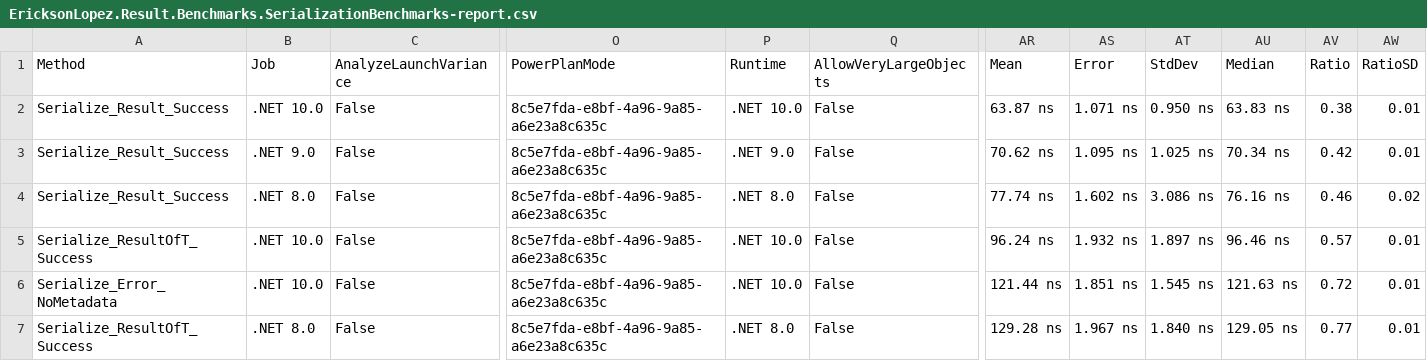
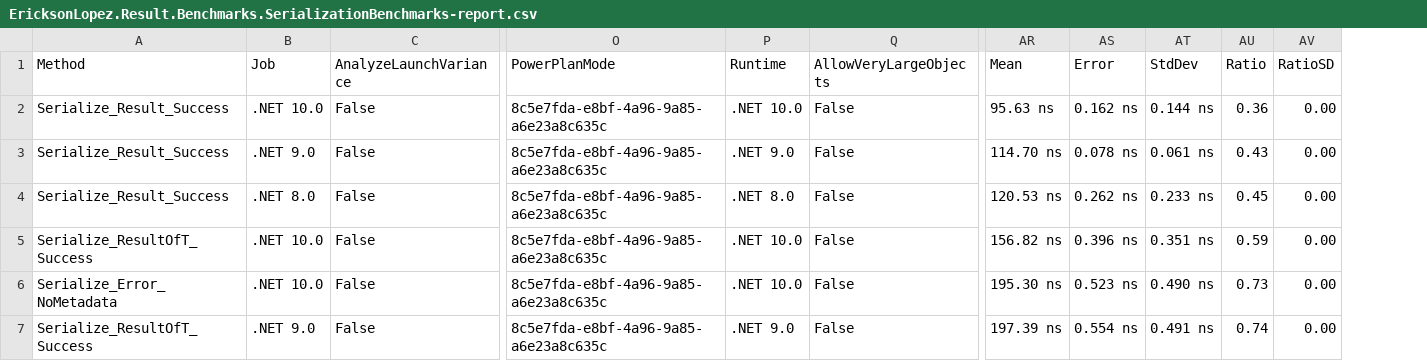
Before and after one commit to ericksonlopezf/dotnet-result, a CSV file: benchmarks/results/results/EricksonLopez.Result.Benchmarks.SerializationBenchmarks-report.csv, drawn as a sheet; only a part is shown, gaps mark what is left out; removed rows and columns are numbered as before the commit, all else as after; the diff covers the shown part only; the diff names each change by its address in the sheet, - before the commit and + after, or states it on an @@ line.

```diff
--- a/benchmarks/results/results/EricksonLopez.Result.Benchmarks.SerializationBenchmarks-report.csv
+++ b/benchmarks/results/results/EricksonLopez.Result.Benchmarks.SerializationBenchmarks-report.csv
-column AU (Median), rows 2-7: 63.83 ns | 70.34 ns | 76.16 ns | 96.46 ns | 121.63 ns | 129.05 ns
-AR2 (Mean): 63.87 ns
+AR2 (Mean): 95.63 ns
-AS2 (Error): 1.071 ns
+AS2 (Error): 0.162 ns
-AT2 (StdDev): 0.950 ns
+AT2 (StdDev): 0.144 ns
-AU2 (Ratio): 0.38
+AU2 (Ratio): 0.36
-AV2:AV3 (RatioSD): 0.01
+AV2:AV3 (RatioSD): 0.00
-AR3 (Mean): 70.62 ns
+AR3 (Mean): 114.70 ns
-AS3 (Error): 1.095 ns
+AS3 (Error): 0.078 ns
-AT3 (StdDev): 1.025 ns
+AT3 (StdDev): 0.061 ns
-AU3 (Ratio): 0.42
+AU3 (Ratio): 0.43
-AR4 (Mean): 77.74 ns
+AR4 (Mean): 120.53 ns
-AS4 (Error): 1.602 ns
+AS4 (Error): 0.262 ns
-AT4 (StdDev): 3.086 ns
+AT4 (StdDev): 0.233 ns
-AU4 (Ratio): 0.46
+AU4 (Ratio): 0.45
-AV4 (RatioSD): 0.02
+AV4 (RatioSD): 0.00
-AR5 (Mean): 96.24 ns
+AR5 (Mean): 156.82 ns
-AS5 (Error): 1.932 ns
+AS5 (Error): 0.396 ns
-AT5 (StdDev): 1.897 ns
+AT5 (StdDev): 0.351 ns
-AU5 (Ratio): 0.57
+AU5 (Ratio): 0.59
-AV5:AV7 (RatioSD): 0.01
+AV5:AV7 (RatioSD): 0.00
-AR6 (Mean): 121.44 ns
+AR6 (Mean): 195.30 ns
-AS6 (Error): 1.851 ns
+AS6 (Error): 0.523 ns
-AT6 (StdDev): 1.545 ns
+AT6 (StdDev): 0.490 ns
-AU6 (Ratio): 0.72
+AU6 (Ratio): 0.73
-B7 (Job): .NET 8.0
+B7 (Job): .NET 9.0
-P7 (Runtime): .NET 8.0
+P7 (Runtime): .NET 9.0
-AR7 (Mean): 129.28 ns
+AR7 (Mean): 197.39 ns
-AS7 (Error): 1.967 ns
+AS7 (Error): 0.554 ns
-AT7 (StdDev): 1.840 ns
+AT7 (StdDev): 0.491 ns
-AU7 (Ratio): 0.77
+AU7 (Ratio): 0.74
```
Also changed, not shown: 151 edited cells elsewhere in this file, benchmarks/results/results/EricksonLopez.Result.Benchmarks.MediatRColdStartBenchmarks-report.csv, benchmarks/results/results/EricksonLopez.Result.Benchmarks.ResultCombineBenchmarks-report.csv, 37 other files.
